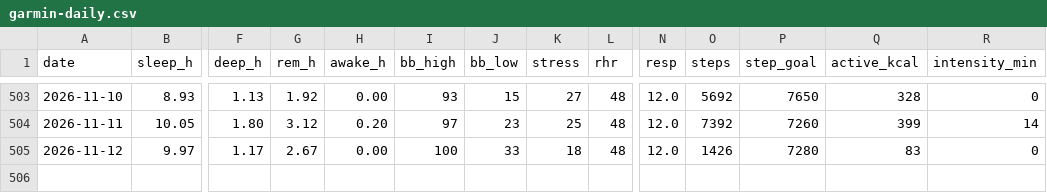
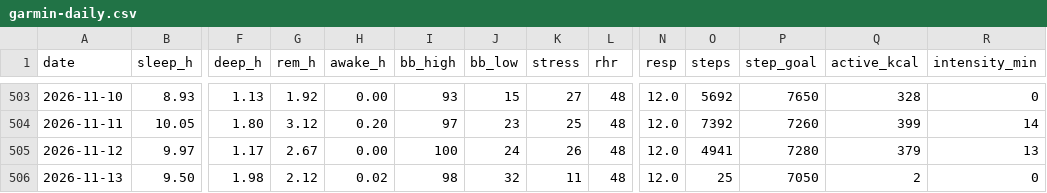
Before and after one commit to benthambulletin/benthambulletin.github.io, a CSV file: data/garmin-daily.csv, drawn as a sheet; only a part is shown, gaps mark what is left out; rows hold the shown columns only; the diff names each change by its address in the sheet, - before the commit and + after, or states it on an @@ line.

```diff
--- a/data/garmin-daily.csv
+++ b/data/garmin-daily.csv
-J505 (bb_low): 33
+J505 (bb_low): 24
-K505 (stress): 18
+K505 (stress): 26
-O505 (steps): 1426
+O505 (steps): 4941
-Q505 (active_kcal): 83
+Q505 (active_kcal): 379
-R505 (intensity_min): 0
+R505 (intensity_min): 13
+row 506: 2026-11-13 | 9.50 | 1.98 | 2.12 | 0.02 | 98 | 32 | 11 | 48 | 12.0 | 25 | 7050 | 2 | 0
```
Also changed, not shown: 2 other files.
